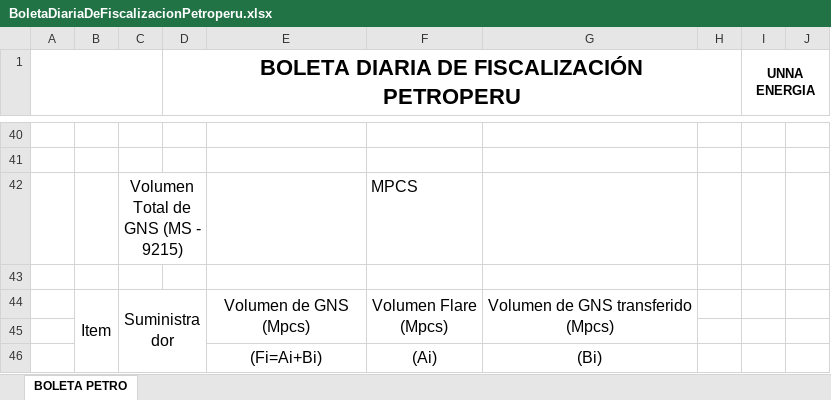
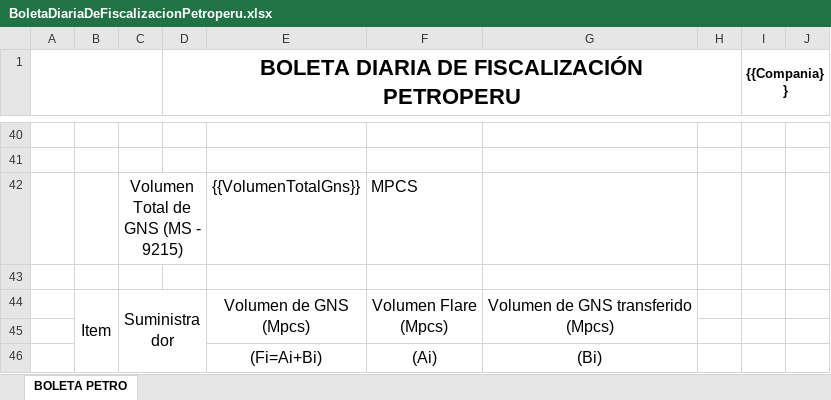
Before and after one commit to extspperu/UnnaReportesOperativos, an Excel workbook: Unna.OperationalReport.WebSite/wwwroot/plantillas/reporte/diario/BoletaDiariaDeFiscalizacionPetroperu.xlsx, sheet BOLETA PETRO, drawn as a sheet; only a part is shown, gaps mark what is left out; values as stored, in another font and other column widths than the file's, no borders; charts and pictures not drawn; the diff covers the shown part only; the diff names each change by its address in the sheet, - before the commit and + after, or states it on an @@ line.

Commit message:
cambios en reportes

```diff
--- a/Unna.OperationalReport.WebSite/wwwroot/plantillas/reporte/diario/BoletaDiariaDeFiscalizacionPetroperu.xlsx (sheet BOLETA PETRO)
+++ b/Unna.OperationalReport.WebSite/wwwroot/plantillas/reporte/diario/BoletaDiariaDeFiscalizacionPetroperu.xlsx (sheet BOLETA PETRO)
-I1: UNNA ENERGIA
+I1: {{Compania}}
-E42: (empty)
+E42: {{VolumenTotalGns}}
```
Also changed, not shown: 4 added rows, 4 removed rows, 6 edited cells and merged cells elsewhere in this sheet, Unna.OperationalReport.WebSite/wwwroot/plantillas/reporte/diario/BoletaCnpc.xlsx, 17 other files.
